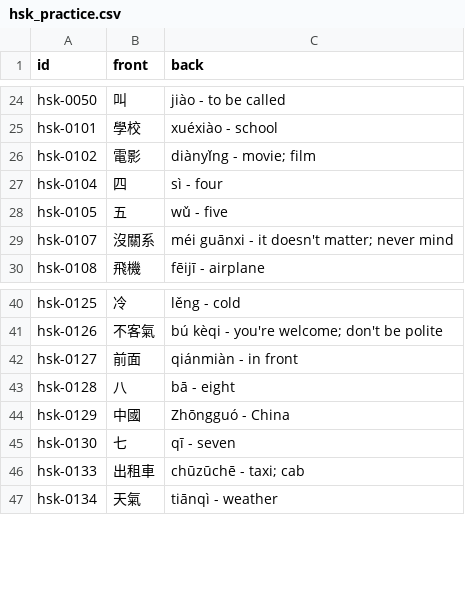
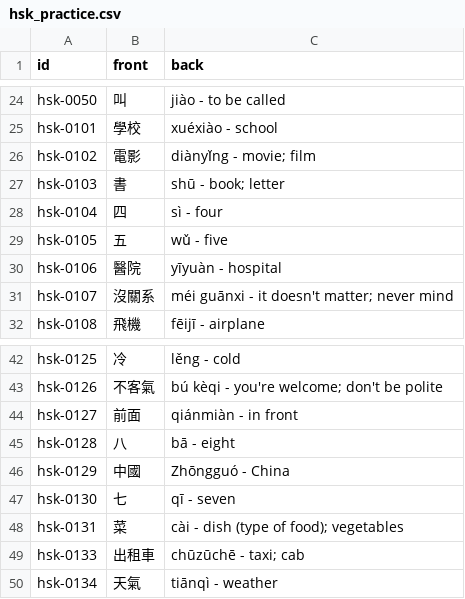
Before and after one commit to chiin/feeeed, a CSV file: hsk_practice.csv, drawn as a sheet; only a part is shown, gaps mark what is left out.

```diff
--- a/hsk_practice.csv
+++ b/hsk_practice.csv
@@ -26,4 +26,6 @@ hsk-0101,學校,xuéxiào - school
 hsk-0102,電影,diànyǐng - movie; film
+hsk-0103,書,shū - book; letter
 hsk-0104,四,sì - four
 hsk-0105,五,wǔ - five
+hsk-0106,醫院,yīyuàn - hospital
 hsk-0107,沒關系,méi guānxi - it doesn't matter; never mind
@@ -45,2 +47,3 @@ hsk-0129,中國,Zhōngguó - China
 hsk-0130,七,qī - seven
+hsk-0131,菜,cài - dish (type of food); vegetables
 hsk-0133,出租車,chūzūchē - taxi; cab
```
Also changed, not shown: 29 other files.
